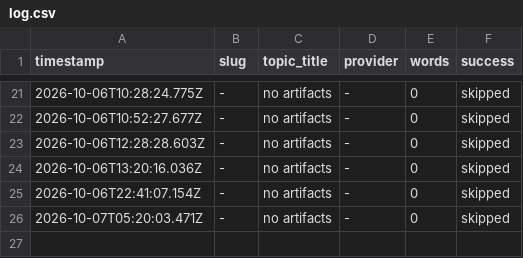
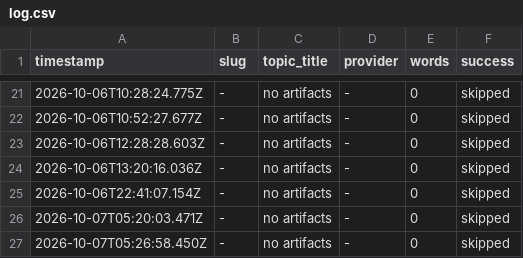
Before and after one commit to haxno2004-wq/aitoollab-autopilot, a CSV file: state/labstore/log.csv, drawn as a sheet; only a part is shown, gaps mark what is left out.

```diff
--- a/state/labstore/log.csv
+++ b/state/labstore/log.csv
@@ -26 +26,2 @@ timestamp,slug,topic_title,provider,words,success
 2026-10-07T05:20:03.471Z,-,no artifacts,-,0,skipped
+2026-10-07T05:26:58.450Z,-,no artifacts,-,0,skipped
```
Also changed, not shown: 3 other files.
